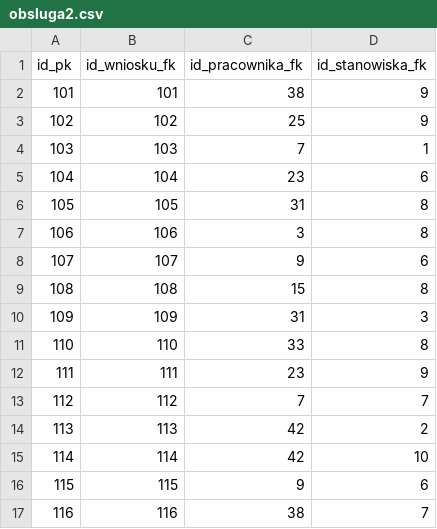
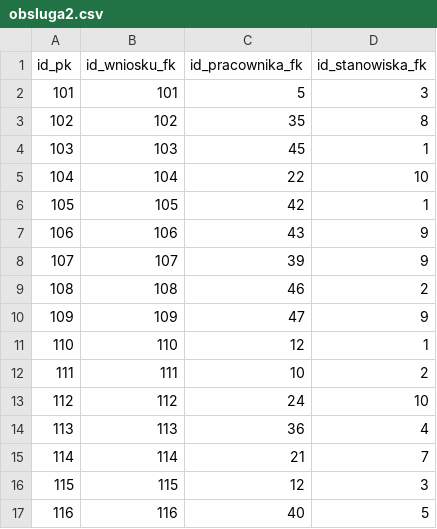
Before and after one commit to Janek1010/dataGenerator, a CSV file: datasources/obsluga2.csv, drawn as a sheet; only a part is shown; the diff covers the shown part only.

```diff
--- a/datasources/obsluga2.csv
+++ b/datasources/obsluga2.csv
@@ -1,17 +1,17 @@
 id_pk,id_wniosku_fk,id_pracownika_fk,id_stanowiska_fk
-101,101,38,9
-102,102,25,9
-103,103,7,1
-104,104,23,6
-105,105,31,8
-106,106,3,8
-107,107,9,6
-108,108,15,8
-109,109,31,3
-110,110,33,8
-111,111,23,9
-112,112,7,7
-113,113,42,2
-114,114,42,10
-115,115,9,6
-116,116,38,7
+101,101,5,3
+102,102,35,8
+103,103,45,1
+104,104,22,10
+105,105,42,1
+106,106,43,9
+107,107,39,9
+108,108,46,2
+109,109,47,9
+110,110,12,1
+111,111,10,2
+112,112,24,10
+113,113,36,4
+114,114,21,7
+115,115,12,3
+116,116,40,5
```
Also changed, not shown: 28 edited cells elsewhere in this file, datasources/pracownicyExcel.csv, datasources/pracownicyExcel2.csv, 7 other files.
